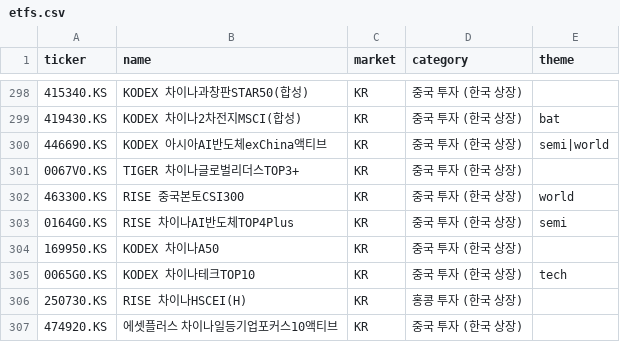
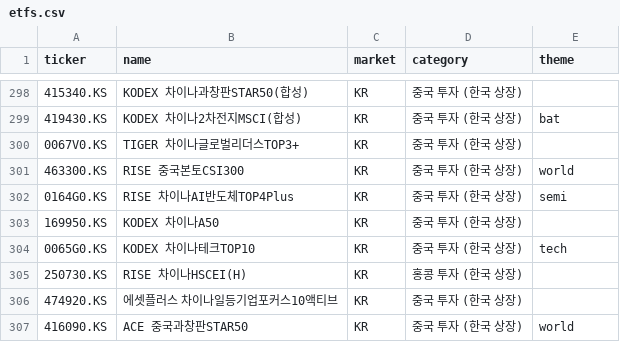
Before and after one commit to inwonc4524-code/Investment_Forecast, a CSV file: etfs.csv, drawn as a sheet; only a part is shown, gaps mark what is left out; the shorter side is filled out with more unchanged rows; the diff names each change by its address in the sheet, - before the commit and + after, or states it on an @@ line.

```diff
--- a/etfs.csv
+++ b/etfs.csv
-row 300: 446690.KS | KODEX 아시아AI반도체exChina액티브 | KR | 중국 투자 (한국 상장) | semi|world
```
Also changed, not shown: 2 other files.
